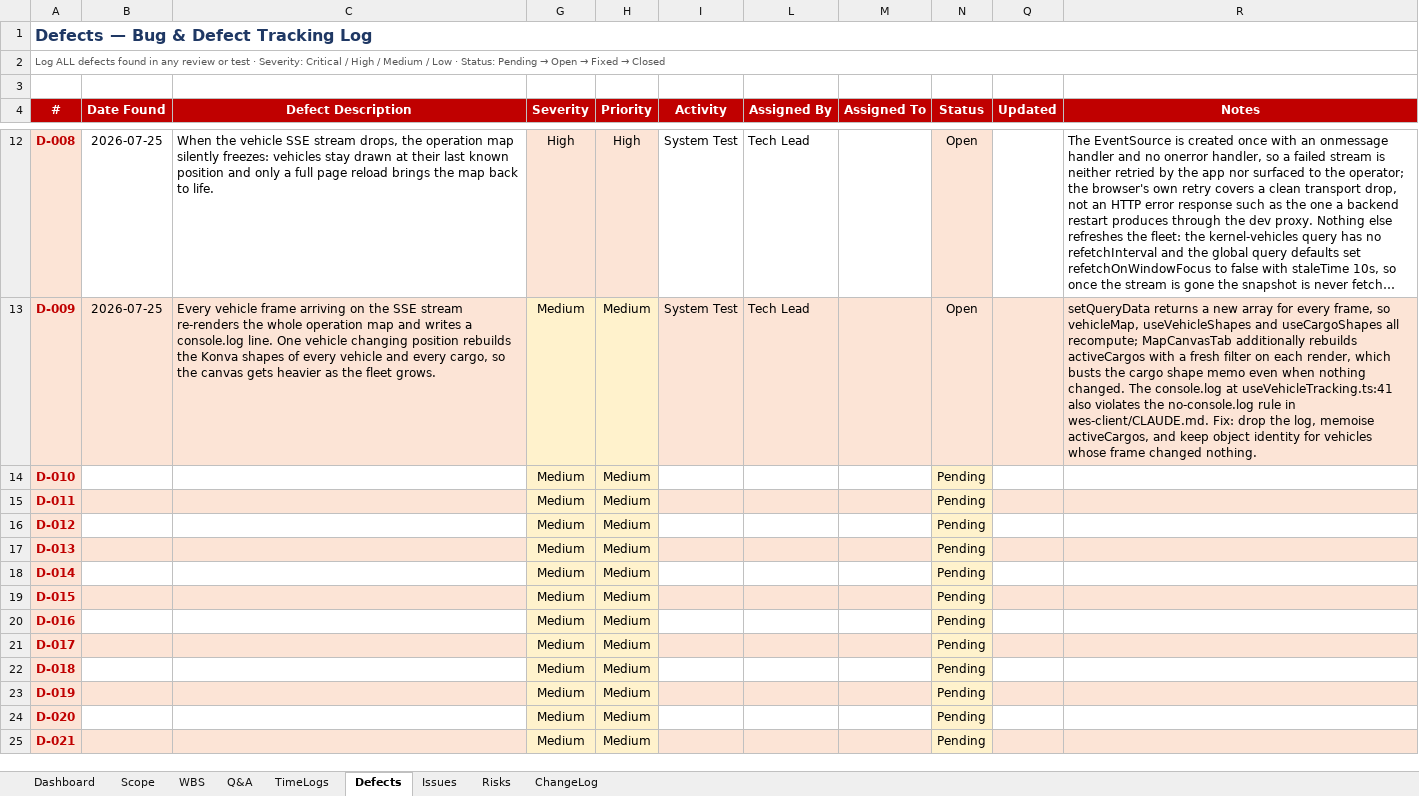
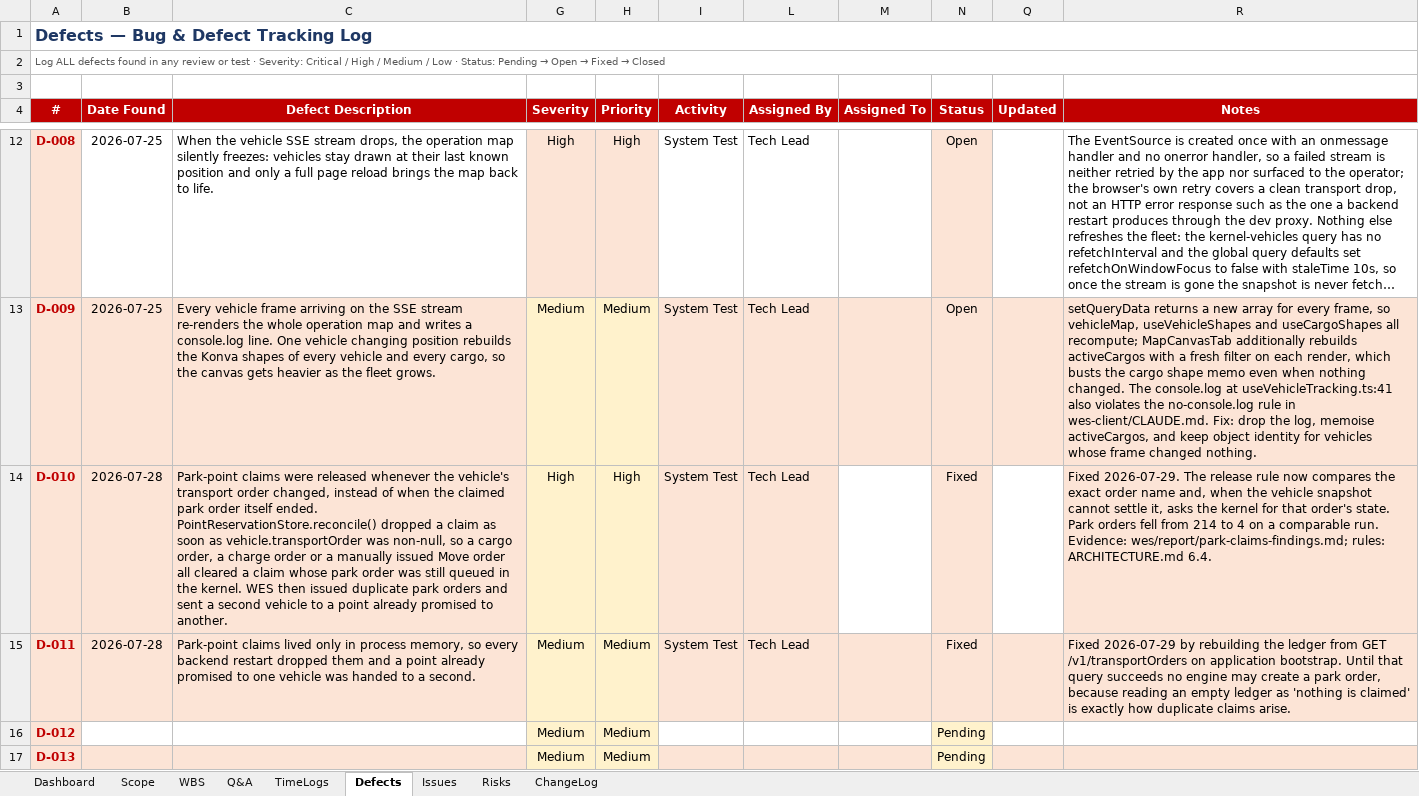
Before and after one commit to arishem51/wes, an Excel workbook: report/Draft Report 2.1_Project_Tracking_Template.xlsx, sheet Defects, drawn as a sheet; only a part is shown, gaps mark what is left out; the shorter side is filled out with more unchanged rows; long unchanged cells end in …; values as stored, in another font and other column widths than the file's, no borders; charts and pictures and conditional formats not drawn; the diff names each change by its address in the sheet, - before the commit and + after, or states it on an @@ line.

```diff
--- a/report/Draft Report 2.1_Project_Tracking_Template.xlsx (sheet Defects)
+++ b/report/Draft Report 2.1_Project_Tracking_Template.xlsx (sheet Defects)
-B14:B15 (Date Found): (empty)
+B14:B15 (Date Found): 2026-07-28
-B14:C14 fill: none
+B14:C14 fill: #FCE4D6
-C14 (Defect Description): (empty)
+C14 (Defect Description): Park-point claims were released whenever the vehicle's transport order changed, instead of when the claimed park order itself ended. PointReservationStore.reconcile() dropped a claim as soon as vehicle.transportOrder was non-null, so a cargo order, a charge order or a manually issued Move order all cleared a claim whose park order was still queued in the kernel. WES then issued duplicate park orders and sent a second vehicle to a point already promised to another.
-G14 (Severity): Medium
+G14 (Severity): High
-H14 (Priority): Medium
+H14 (Priority): High
-I14:I15 (Activity): (empty)
+I14:I15 (Activity): System Test
-I14 fill: none
+I14 fill: #FCE4D6
-L14:L15 (Assigned By): (empty)
+L14:L15 (Assigned By): Tech Lead
-L14 fill: none
+L14 fill: #FCE4D6
-N14:N15 (Status): Pending
+N14:N15 (Status): Fixed
-R14 (Notes): (empty)
+R14 (Notes): Fixed 2026-07-29. The release rule now compares the exact order name and, when the vehicle snapshot cannot settle it, asks the kernel for that order's state. Park orders fell from 214 to 4 on a comparable run. Evidence: wes/report/park-claims-findings.md; rules: ARCHITECTURE.md 6.4.
-R14 fill: none
+R14 fill: #FCE4D6
-C15 (Defect Description): (empty)
+C15 (Defect Description): Park-point claims lived only in process memory, so every backend restart dropped them and a point already promised to one vehicle was handed to a second.
-R15 (Notes): (empty)
+R15 (Notes): Fixed 2026-07-29 by rebuilding the ledger from GET /v1/transportOrders on application bootstrap. Until that query succeeds no engine may create a park order, because reading an empty ledger as 'nothing is claimed' is exactly how duplicate claims arise.
```
Also changed, not shown: sheet Risks, sheet ChangeLog, sheet Issues, hidden cells, 1 other file.
